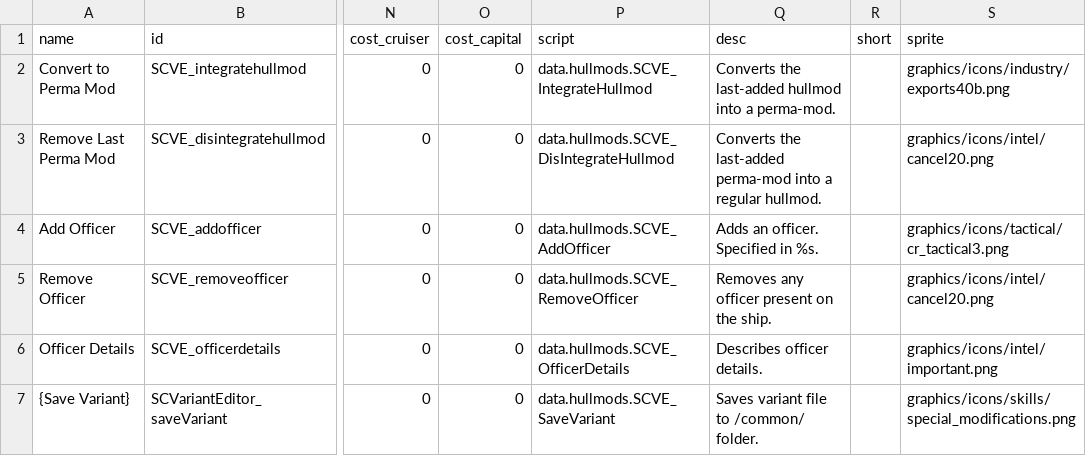
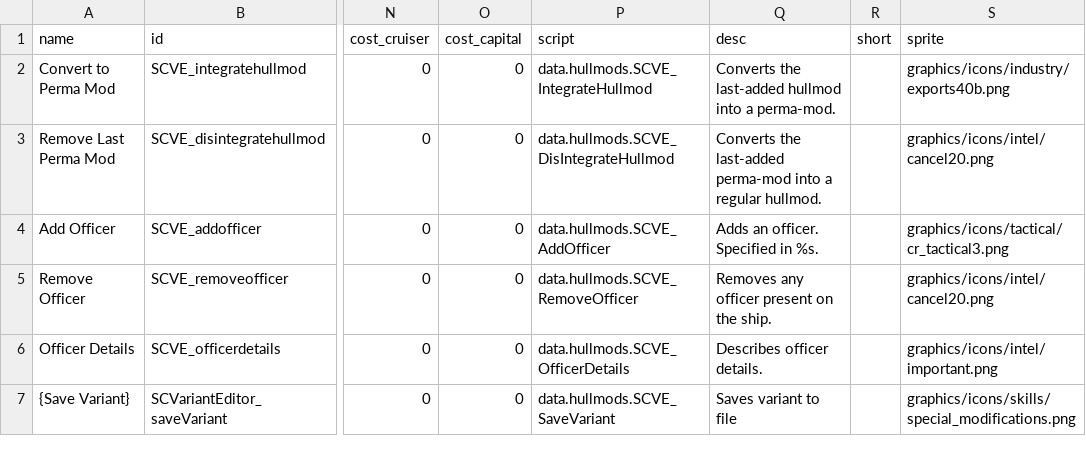
Before and after one commit to RustyCabbage/SCVE, a CSV file: data/hullmods/hull_mods.csv, drawn as a sheet; only a part is shown, gaps mark what is left out; the diff names each change by its address in the sheet, - before the commit and + after, or states it on an @@ line.

Commit message:
v1.8.2 pre release
strict weapon options in custom_weapon.csv (i think i forgor to update the csv)
fixed Save Variant working bad with modules. added some description stuff.

```diff
--- a/data/hullmods/hull_mods.csv
+++ b/data/hullmods/hull_mods.csv
-Q7 (desc): Saves variant file to /common/ folder.
+Q7 (desc): Saves variant to file
```
Also changed, not shown: 5 other files.
